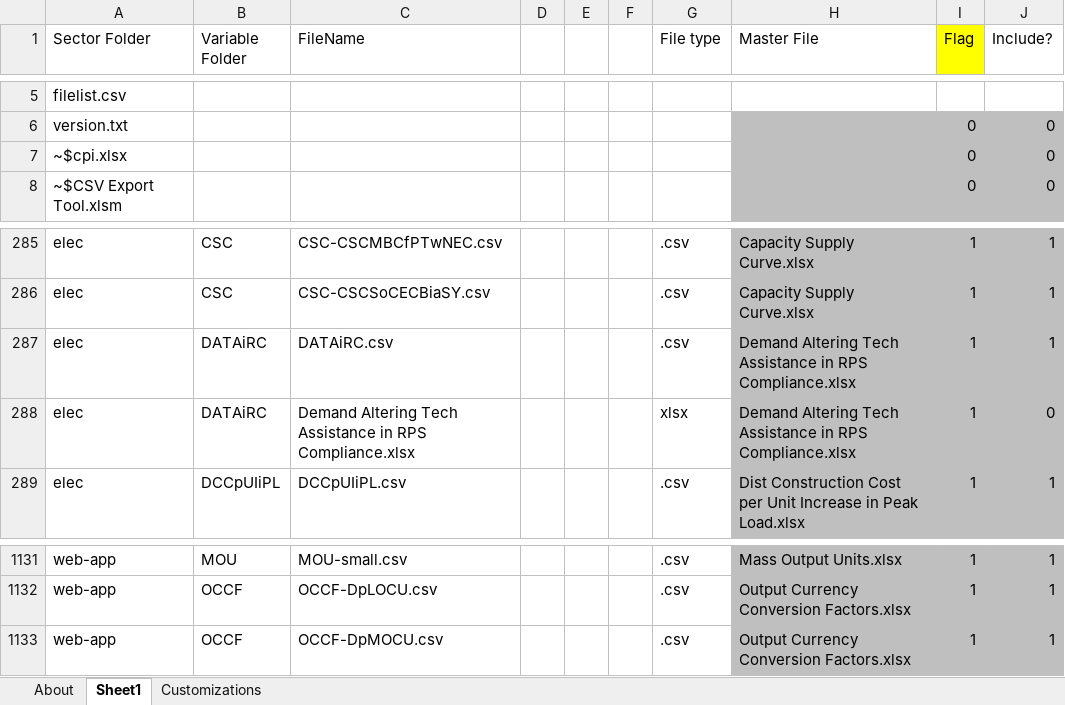
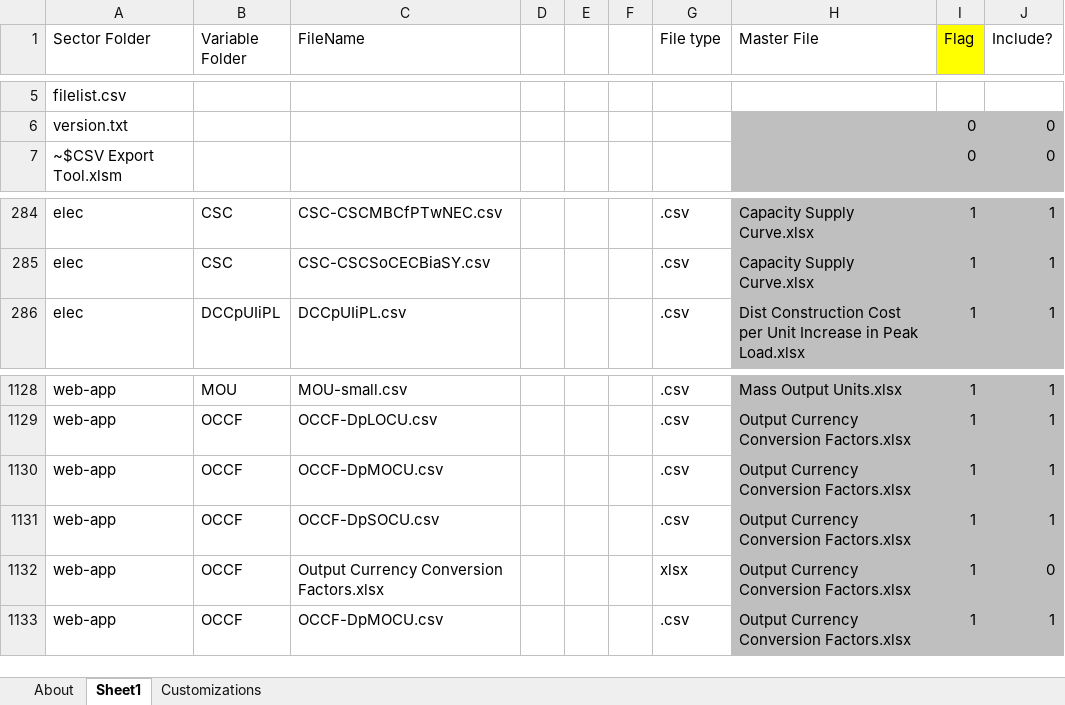
Before and after one commit to EnergyInnovation/eps-us, an Excel workbook: InputData/CSV Export Tool.xlsm, sheet Sheet1, drawn as a sheet; only a part is shown, gaps mark what is left out; values as stored, in another font and other column widths than the file's, no borders; removed rows and columns are numbered as before the commit, all else as after; the diff names each change by its address in the sheet, - before the commit and + after, or states it on an @@ line.

```diff
--- a/InputData/CSV Export Tool.xlsm (sheet Sheet1)
+++ b/InputData/CSV Export Tool.xlsm (sheet Sheet1)
-row 7: ~$cpi.xlsx |  |  |  |  |  |  |  | 0 | 0
-row 287: elec | DATAiRC | DATAiRC.csv |  |  |  | .csv | Demand Altering Tech Assistance in RPS Compliance.xlsx | 1 | 1
-row 288: elec | DATAiRC | Demand Altering Tech Assistance in RPS Compliance.xlsx |  |  |  | xlsx | Demand Altering Tech Assistance in RPS Compliance.xlsx | 1 | 0
+row 1130: web-app | OCCF | OCCF-DpMOCU.csv |  |  |  | .csv | Output Currency Conversion Factors.xlsx | 1 | 1
+row 1131: web-app | OCCF | OCCF-DpSOCU.csv |  |  |  | .csv | Output Currency Conversion Factors.xlsx | 1 | 1
+row 1132: web-app | OCCF | Output Currency Conversion Factors.xlsx |  |  |  | xlsx | Output Currency Conversion Factors.xlsx | 1 | 0
```
Also changed, not shown: sheet About, formulas that keep their value, 10 other files.
